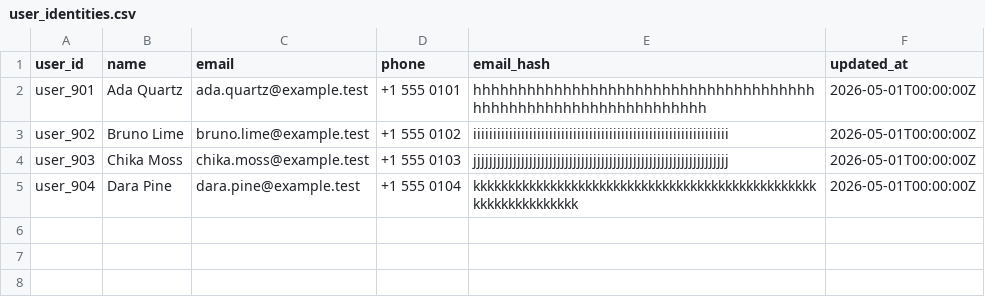
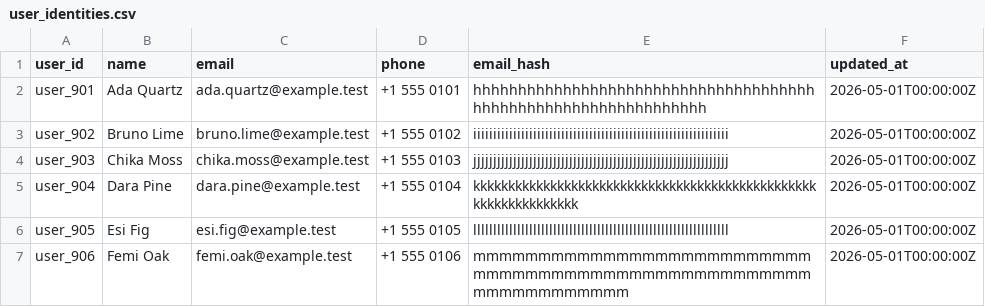
Before and after one commit to Nana-Kojo801/hacker-rank-hackathon, a CSV file: code/evaluation/custom_cases/dataset/user_identities.csv, drawn as a sheet.

```diff
--- a/code/evaluation/custom_cases/dataset/user_identities.csv
+++ b/code/evaluation/custom_cases/dataset/user_identities.csv
@@ -5 +5,3 @@ user_903,Chika Moss,chika.moss@example.test,+1 555 0103,jjjjjjjjjjjjjjjjjjjjjjjj
 user_904,Dara Pine,dara.pine@example.test,+1 555 0104,kkkkkkkkkkkkkkkkkkkkkkkkkkkkkkkkkkkkkkkkkkkkkkkkkkkkkkkkkkkkkkkk,2026-05-01T00:00:00Z
+user_905,Esi Fig,esi.fig@example.test,+1 555 0105,llllllllllllllllllllllllllllllllllllllllllllllllllllllllllllllll,2026-05-01T00:00:00Z
+user_906,Femi Oak,femi.oak@example.test,+1 555 0106,mmmmmmmmmmmmmmmmmmmmmmmmmmmmmmmmmmmmmmmmmmmmmmmmmmmmmmmmmmmmmmmm,2026-05-01T00:00:00Z
```
Also changed, not shown: code/evaluation/custom_cases/dataset/deletion_requests.csv, code/evaluation/custom_cases/dataset/evidence_files.csv, 17 other files.
